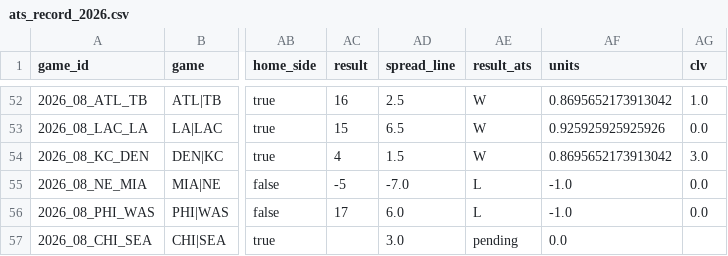
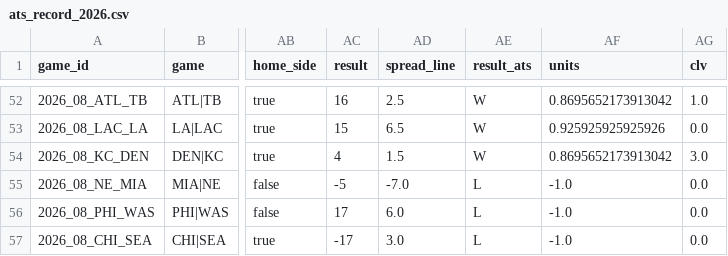
Before and after one commit to wbblanck/nfl-betting-model, a CSV file: data/live/ats_record_2026.csv, drawn as a sheet; only a part is shown, gaps mark what is left out; the diff names each change by its address in the sheet, - before the commit and + after, or states it on an @@ line.

```diff
--- a/data/live/ats_record_2026.csv
+++ b/data/live/ats_record_2026.csv
-AC57 (result): (empty)
+AC57 (result): -17
-AE57 (result_ats): pending
+AE57 (result_ats): L
-AF57 (units): 0.0
+AF57 (units): -1.0
-AG57 (clv): (empty)
+AG57 (clv): 0.0
```
Also changed, not shown: data/live/ats_yv_record_2026.csv, 2 other files.
